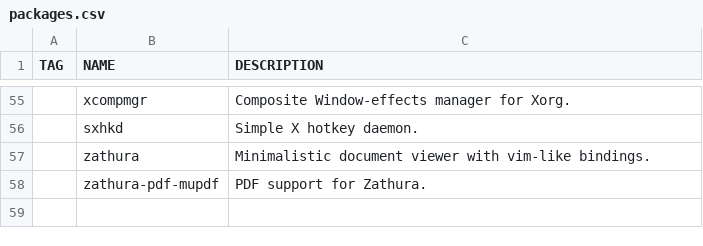
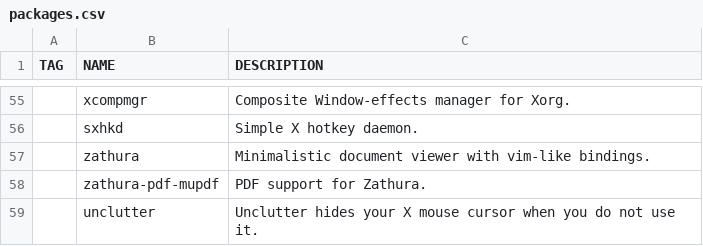
Before and after one commit to WIttyJudge/dotfiles, a CSV file: packages.csv, drawn as a sheet; only a part is shown, gaps mark what is left out; the diff names each change by its address in the sheet, - before the commit and + after, or states it on an @@ line.

Commit message:
Update packages.csv

```diff
--- a/packages.csv
+++ b/packages.csv
+row 59:  | unclutter | Unclutter hides your X mouse cursor when you do not use it.
```
